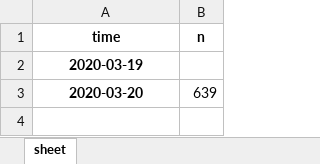
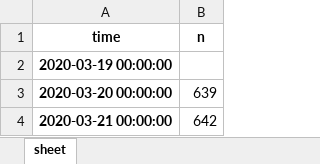
Before and after one commit to hrodv/website, an Excel workbook: data_rolex.xlsx, sheet sheet, drawn as a sheet; values as stored, in another font and other column widths than the file's, no borders; the diff names each change by its address in the sheet, - before the commit and + after, or states it on an @@ line.

```diff
--- a/data_rolex.xlsx (sheet sheet)
+++ b/data_rolex.xlsx (sheet sheet)
-A2 (time): 2020-03-19
+A2 (time): 2020-03-19 00:00:00
-A3 (time): 2020-03-20
+A3 (time): 2020-03-20 00:00:00
+row 4: 2020-03-21 00:00:00 | 642
```
Also changed, not shown: 1 other file.
